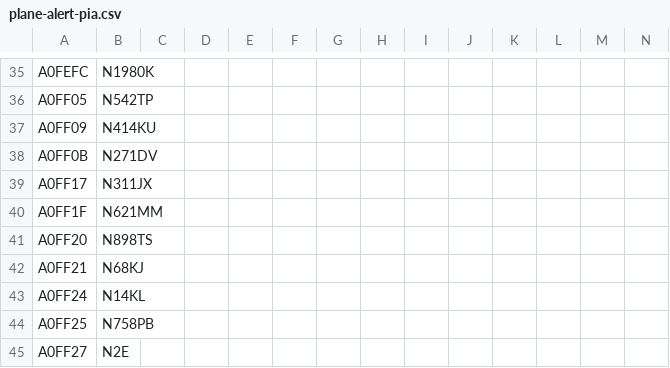
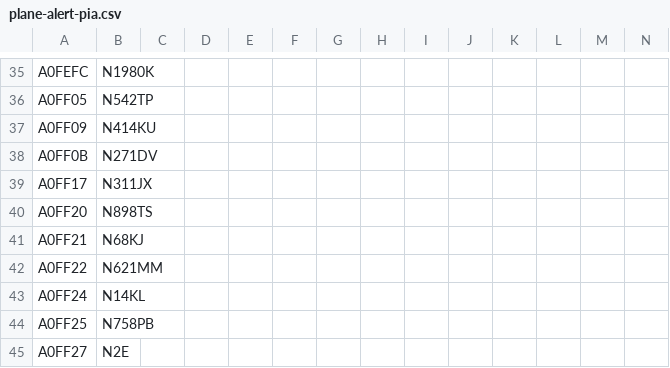
Before and after one commit to sdr-enthusiasts/plane-alert-db, a CSV file: plane-alert-pia.csv, drawn as a sheet; only a part is shown, gaps mark what is left out.

Commit message:
Update plane-alert-pia.csv

```diff
--- a/plane-alert-pia.csv
+++ b/plane-alert-pia.csv
@@ -39,5 +39,5 @@ A0FF0B,N271DV
 A0FF17,N311JX
-A0FF1F,N621MM
 A0FF20,N898TS
 A0FF21,N68KJ
+A0FF22,N621MM
 A0FF24,N14KL
```
